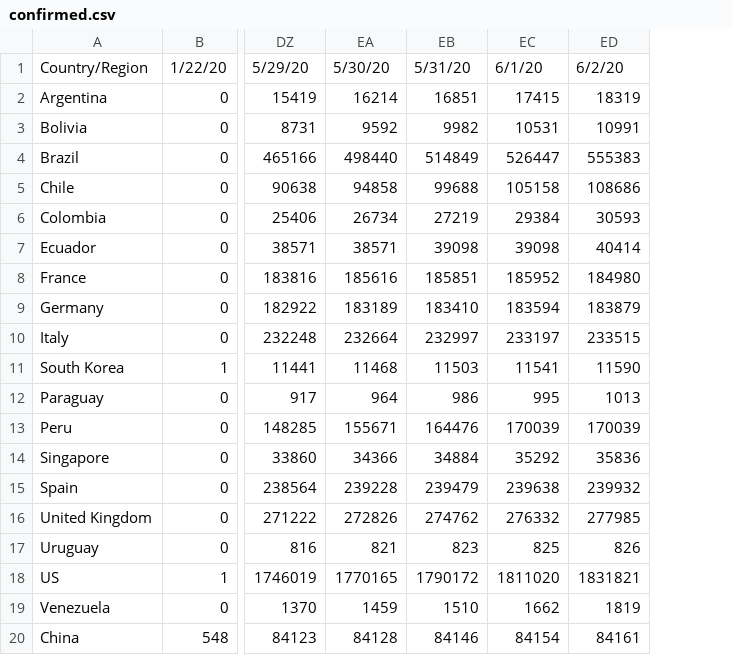
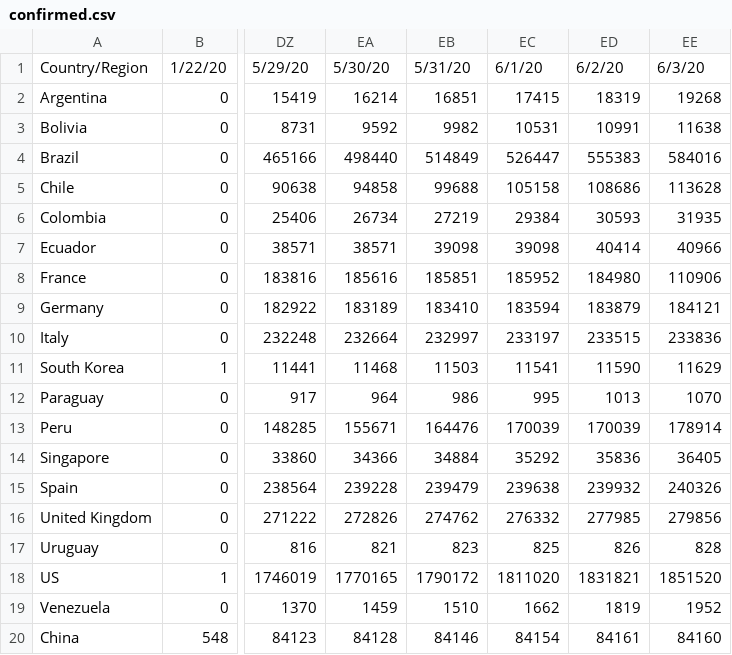
Before and after one commit to felipe-grandy/Covid-Demo, a CSV file: assets/confirmed.csv, drawn as a sheet; only a part is shown, gaps mark what is left out; the diff names each change by its address in the sheet, - before the commit and + after, or states it on an @@ line.

```diff
--- a/assets/confirmed.csv
+++ b/assets/confirmed.csv
+column EE, rows 1-20: 6/3/20 | 19268 | 11638 | 584016 | 113628 | 31935 | 40966 | 110906 | 184121 | 233836 | 11629 | 1070 | 178914 | 36405 | 240326 | 279856 | 828 | 1851520 | 1952 | 84160
```
Also changed, not shown: assets/deaths.csv.
